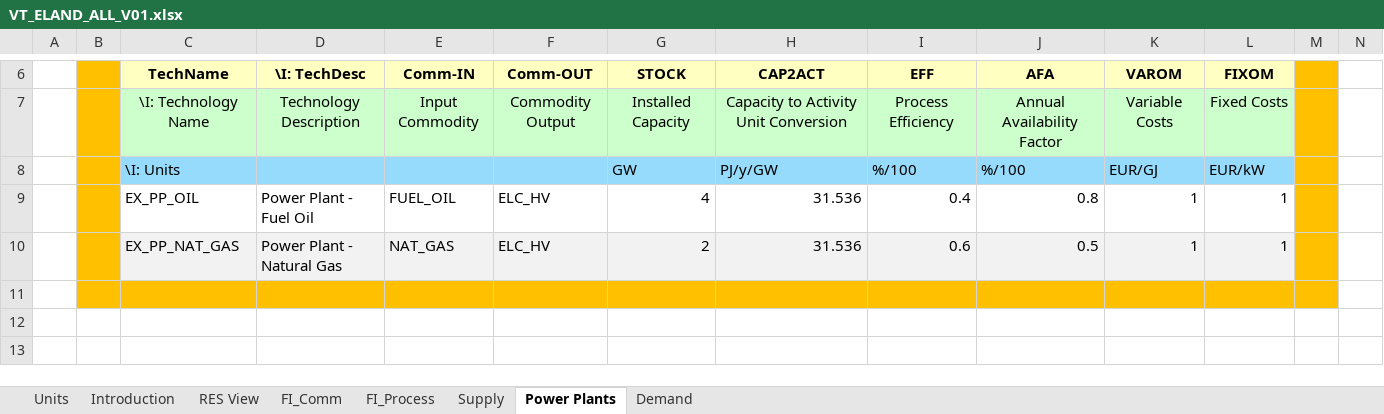
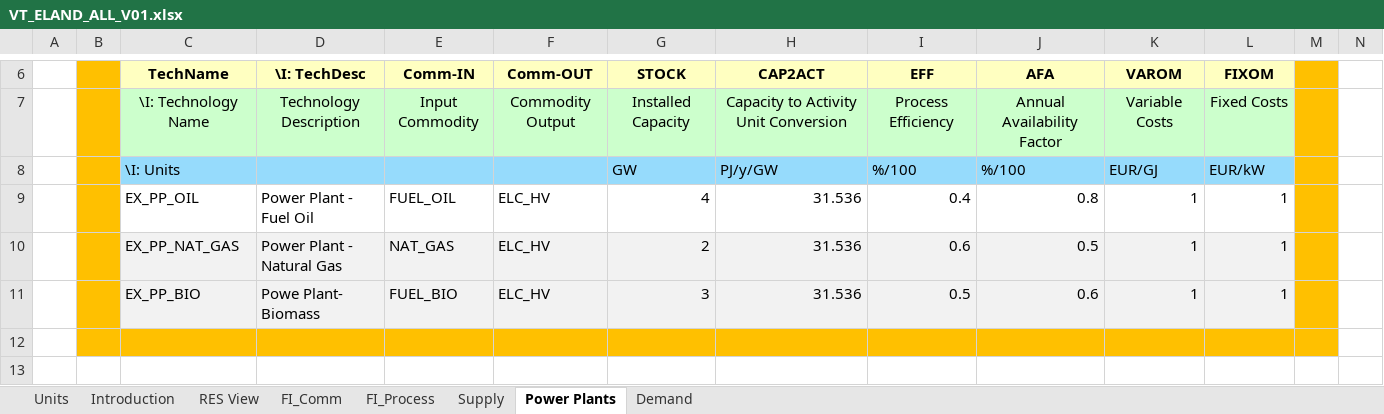
Before and after one commit to ceoll2001/IERP, an Excel workbook: VT_ELAND_ALL_V01.xlsx, sheet Power Plants, drawn as a sheet; only a part is shown, gaps mark what is left out; the shorter side is filled out with more unchanged rows; values as stored, in another font and other column widths than the file's, no borders; charts and pictures not drawn; rows hold the shown columns only; the diff names each change by its address in the sheet, - before the commit and + after, or states it on an @@ line.

```diff
--- a/VT_ELAND_ALL_V01.xlsx (sheet Power Plants)
+++ b/VT_ELAND_ALL_V01.xlsx (sheet Power Plants)
+row 11:  |  | EX_PP_BIO | Powe Plant- Biomass | FUEL_BIO | ELC_HV | 3 | 31.536 | 0.5 | 0.6 | 1 | 1
```
Also changed, not shown: sheet FI_Process, sheet Supply, sheet FI_Comm, charts or pictures.
